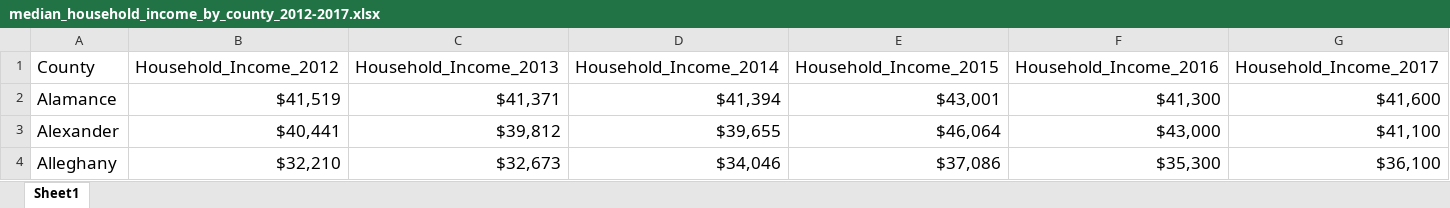
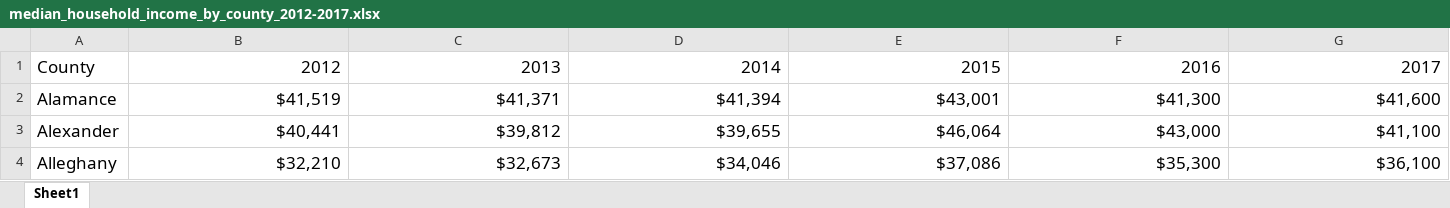
Before and after one commit to jestradasal/216finalproject, an Excel workbook: Excel Raw Data/median_household_income_by_county_2012-2017.xlsx, sheet Sheet1, drawn as a sheet; only a part is shown; values as stored, in another font and other column widths than the file's, no borders; the diff names each change by its address in the sheet, - before the commit and + after, or states it on an @@ line.

```diff
--- a/Excel Raw Data/median_household_income_by_county_2012-2017.xlsx (sheet Sheet1)
+++ b/Excel Raw Data/median_household_income_by_county_2012-2017.xlsx (sheet Sheet1)
-B1: Household_Income_2012
+B1: 2012
-C1: Household_Income_2013
+C1: 2013
-D1: Household_Income_2014
+D1: 2014
-E1: Household_Income_2015
+E1: 2015
-F1: Household_Income_2016
+F1: 2016
-G1: Household_Income_2017
+G1: 2017
```
Also changed, not shown: Excel Raw Data/NC dropout rates 2012-2017.xlsx, Reduced Lunch Rate.xlsx, 5 other files.
